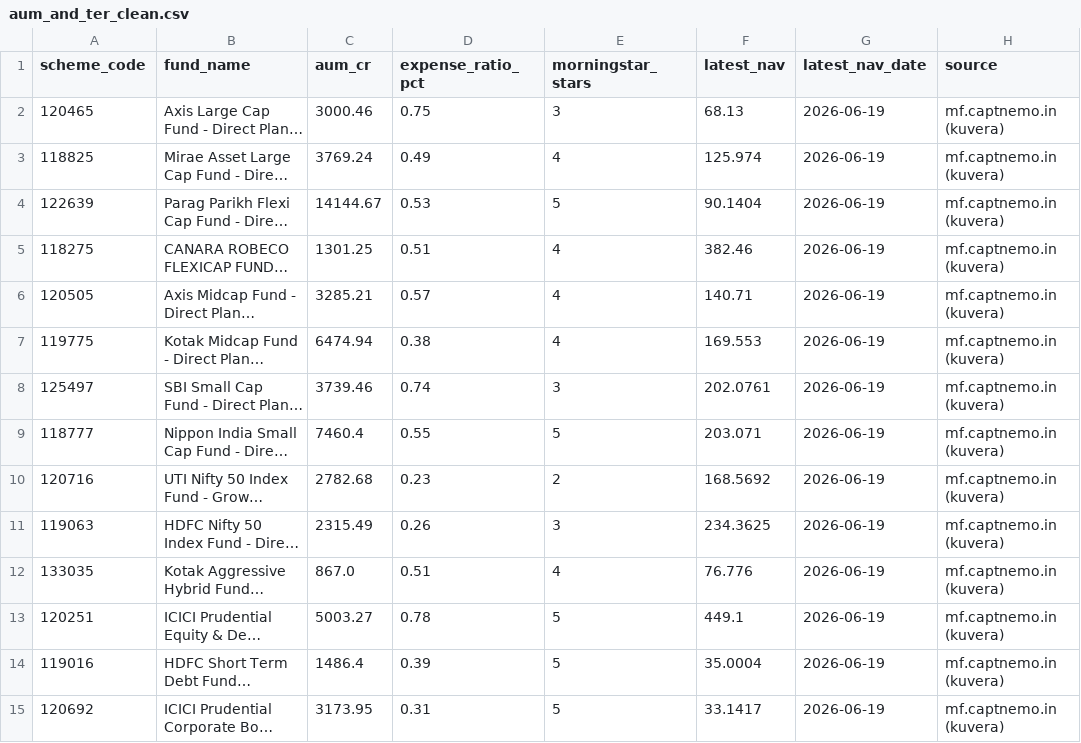
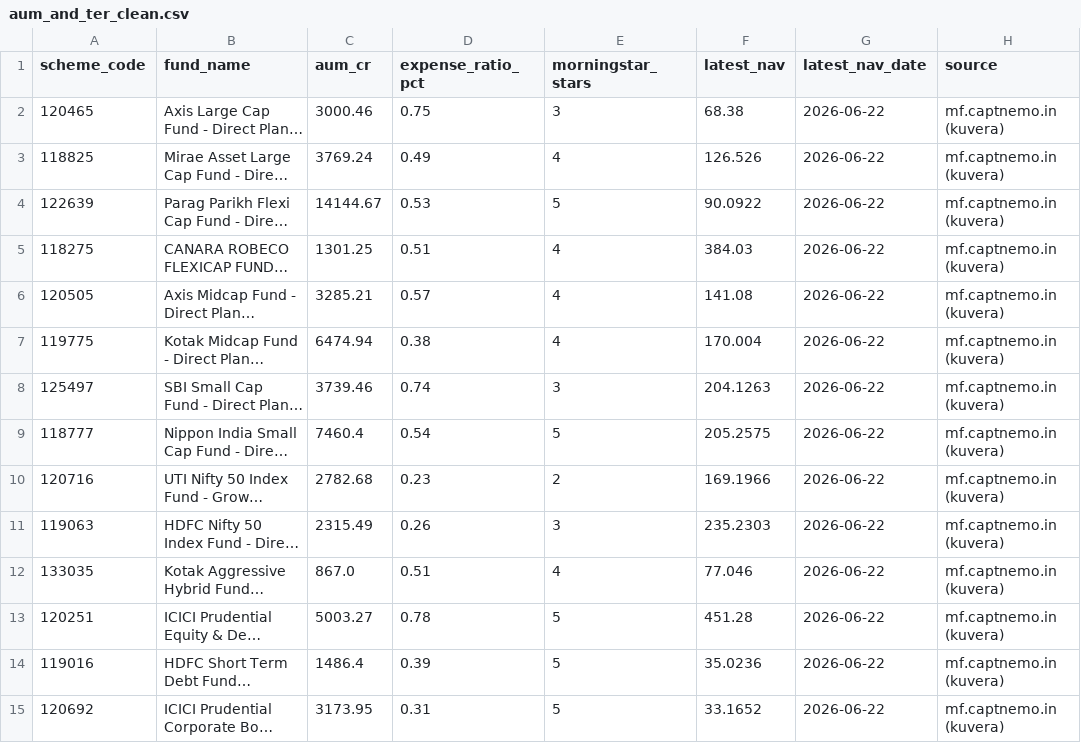
Before and after one commit to krishyadav-dev/Mutual_Fund_Dashboard, a CSV file: data/cleaned/aum_and_ter_clean.csv, drawn as a sheet; only a part is shown; long unchanged cells end in …; the diff names each change by its address in the sheet, - before the commit and + after, or states it on an @@ line.

```diff
--- a/data/cleaned/aum_and_ter_clean.csv
+++ b/data/cleaned/aum_and_ter_clean.csv
-F2 (latest_nav): 68.13
+F2 (latest_nav): 68.38
-G2:G15 (latest_nav_date): 2026-06-19
+G2:G15 (latest_nav_date): 2026-06-22
-F3 (latest_nav): 125.974
+F3 (latest_nav): 126.526
-F4 (latest_nav): 90.1404
+F4 (latest_nav): 90.0922
-F5 (latest_nav): 382.46
+F5 (latest_nav): 384.03
-F6 (latest_nav): 140.71
+F6 (latest_nav): 141.08
-F7 (latest_nav): 169.553
+F7 (latest_nav): 170.004
-F8 (latest_nav): 202.0761
+F8 (latest_nav): 204.1263
-D9 (expense_ratio_pct): 0.55
+D9 (expense_ratio_pct): 0.54
-F9 (latest_nav): 203.071
+F9 (latest_nav): 205.2575
-F10 (latest_nav): 168.5692
+F10 (latest_nav): 169.1966
-F11 (latest_nav): 234.3625
+F11 (latest_nav): 235.2303
-F12 (latest_nav): 76.776
+F12 (latest_nav): 77.046
-F13 (latest_nav): 449.1
+F13 (latest_nav): 451.28
-F14 (latest_nav): 35.0004
+F14 (latest_nav): 35.0236
-F15 (latest_nav): 33.1417
+F15 (latest_nav): 33.1652
```
Also changed, not shown: data/cleaned/benchmark_data_clean.csv, data/cleaned/scheme_profiles_clean.csv, 15 other files.
